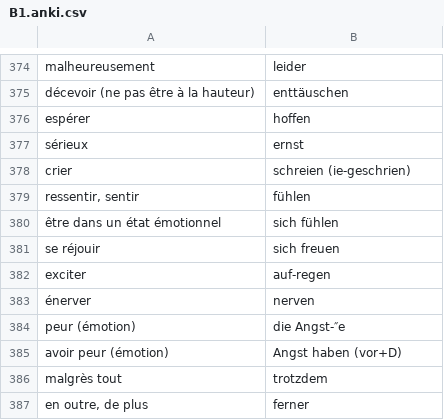
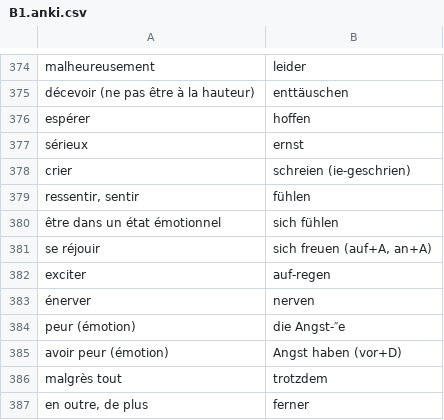
Before and after one commit to alexn11/anki-listes, a CSV file: B1.anki.csv, drawn as a sheet; only a part is shown, gaps mark what is left out.

```diff
--- a/B1.anki.csv
+++ b/B1.anki.csv
@@ -380,3 +380,3 @@ ressentir, sentir;fühlen
 être dans un état émotionnel;sich fühlen
-se réjouir;sich freuen
+se réjouir;sich freuen (auf+A, an+A)
 exciter;auf-regen
```
Also changed, not shown: worter-liste-decks.anki.csv.
